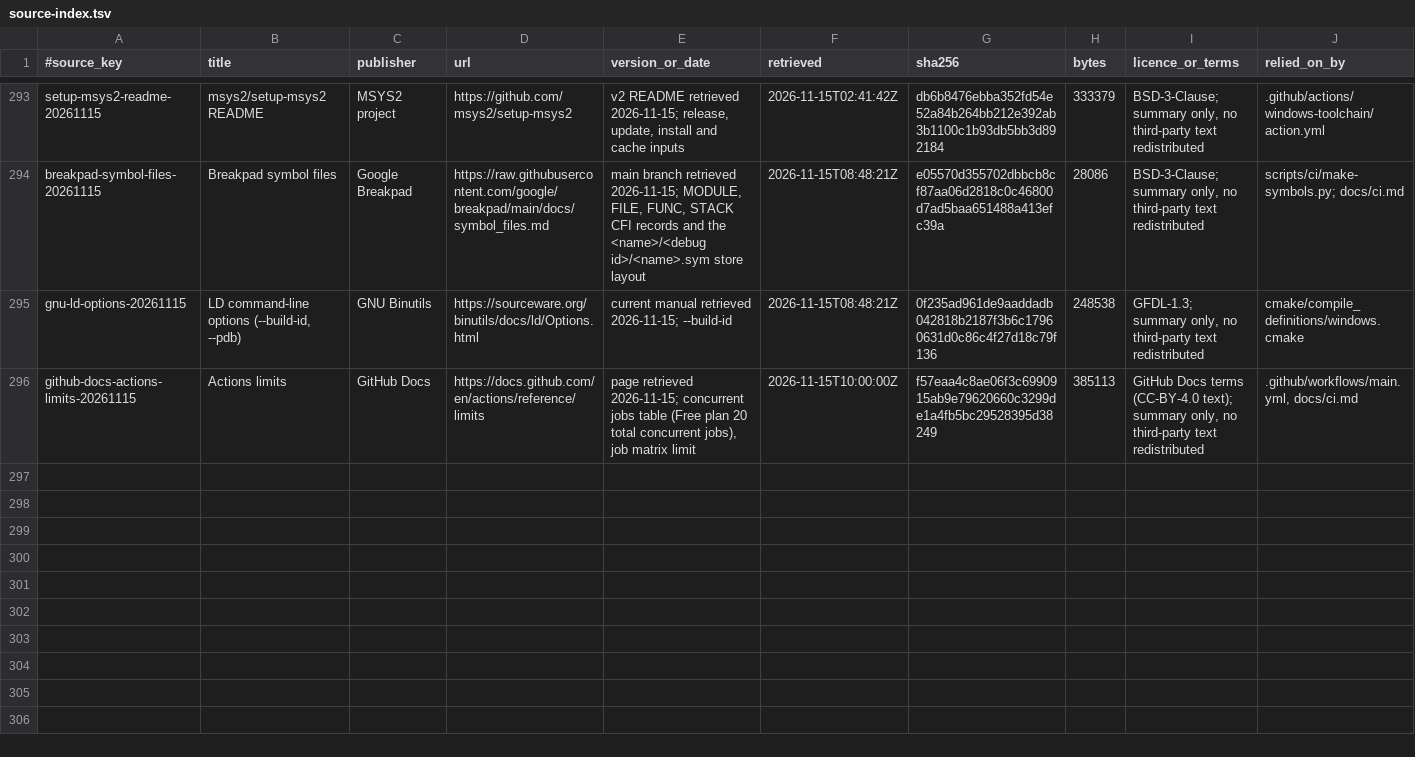
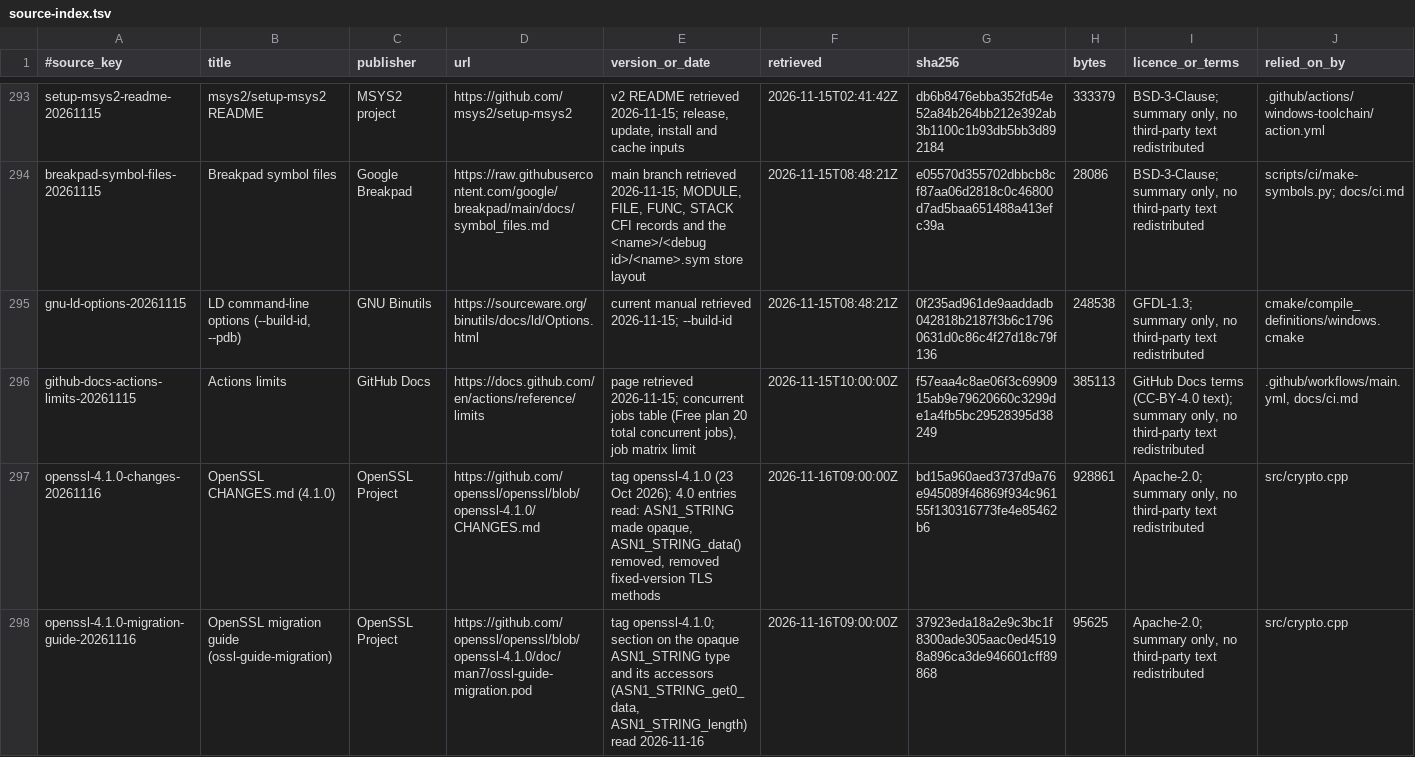
Before and after one commit to AsafMah/foundation-sunshine, a TSV file: docs/authority/source-index.tsv, drawn as a sheet; only a part is shown, gaps mark what is left out; the diff names each change by its address in the sheet, - before the commit and + after, or states it on an @@ line.

Commit message:
fix(crypto): 兼容 OpenSSL 4，修复 MSYS2 升级后 Windows 编译失败 (#1289)
MSYS2 的 OpenSSL 包升到了 4.1.0，CI 的 Windows 工具链没有固定 OpenSSL
版本，`src/crypto.cpp` 因此编译失败。master 本身现在也编不过：它没有改动，但任何新的 Windows 编译都会装到
4.1.0 并在同一处失败（#1288 的 Compile shard 5 就是这样挂的）。这个 PR 只改这一处兼容，OpenSSL 3 和
4 都能编译。

**原因**

OpenSSL 4.0 把 `ASN1_STRING` 改成了不透明类型，并让 `X509_get_subject_name()` 返回
`const X509_NAME *`：

- `crypto::signature()` 直接读 `ASN1_BIT_STRING` 的 `data` 和
`length`，报「invalid use of incomplete type」。
- `crypto::gen_creds()` 把 `X509_get_subject_name()` 的返回值当作可写的名字添加
CN，报「invalid conversion from const」。

**修改**

- `signature()` 改用 `ASN1_STRING_get0_data()` 和
`ASN1_STRING_length()`（1.1.0 起就有）。
- `gen_creds()` 先 `X509_NAME_new()` 构造名字、添加 CN，再用
`X509_set_subject_name()` 和 `X509_set_issuer_name()` 设置，名字会被复制。
- 测试 `test_file_mapping_ws_network.cpp` 里生成证书的辅助函数是同样的写法，一并改了。
- `source-index.tsv` 登记了 OpenSSL 4.1.0 的更新说明和迁移指南。

按这两份文档核对过，仓库里其余用到 OpenSSL 的文件没有直接访问 `ASN1_STRING` 成员，也没有用到 4.0
删除的接口（`ASN1_STRING_data`、固定版本的 TLS 方法、引擎等）；`SSL_get_peer_certificate` 在
4.1 头文件里仍是 `SSL_get1_peer_certificate` 的宏。

**验证**

- 用与 CI 相同的 MSYS2 OpenSSL 4.1.0 头文件对 `crypto.cpp`
和测试文件做语法编译：修复前报上述错误，修复后通过。
- OpenSSL 3.6 上运行 `gen_creds`：证书主题和颁发者都是 `CN=alk-test`，`verify_safe()`
校验通过。
- Windows 虚拟机（OpenSSL 3.6.5）编译和 fork 全量 CI（OpenSSL 4.1.0）的结果见下面的评论。

(cherry picked from commit 260f07a69339c6b3399eb75a86f955805de8a6f5)

```diff
--- a/docs/authority/source-index.tsv
+++ b/docs/authority/source-index.tsv
+row 297: openssl-4.1.0-changes-20261116 | OpenSSL CHANGES.md (4.1.0) | OpenSSL Project | https://github.com/openssl/openssl/blob/openssl-4.1.0/CHANGES.md | tag openssl-4.1.0 (23 Oct 2026); 4.0 entries read: ASN1_STRING made opaque, ASN1_STRING_data() removed, removed fixed-version TLS methods | 2026-11-16T09:00:00Z | bd15a960aed3737d9a76e945089f46869f934c96155f130316773fe4e85462b6 | 928861 | Apache-2.0; summary only, no third-party text redistributed | src/crypto.cpp
+row 298: openssl-4.1.0-migration-guide-20261116 | OpenSSL migration guide (ossl-guide-migration) | OpenSSL Project | https://github.com/openssl/openssl/blob/openssl-4.1.0/doc/man7/ossl-guide-migration.pod | tag openssl-4.1.0; section on the opaque ASN1_STRING type and its accessors (ASN1_STRING_get0_data, ASN1_STRING_length) read 2026-11-16 | 2026-11-16T09:00:00Z | 37923eda18a2e9c3bc1f8300ade305aac0ed45198a896ca3de946601cff89868 | 95625 | Apache-2.0; summary only, no third-party text redistributed | src/crypto.cpp
```
Also changed, not shown: 4 other files.
